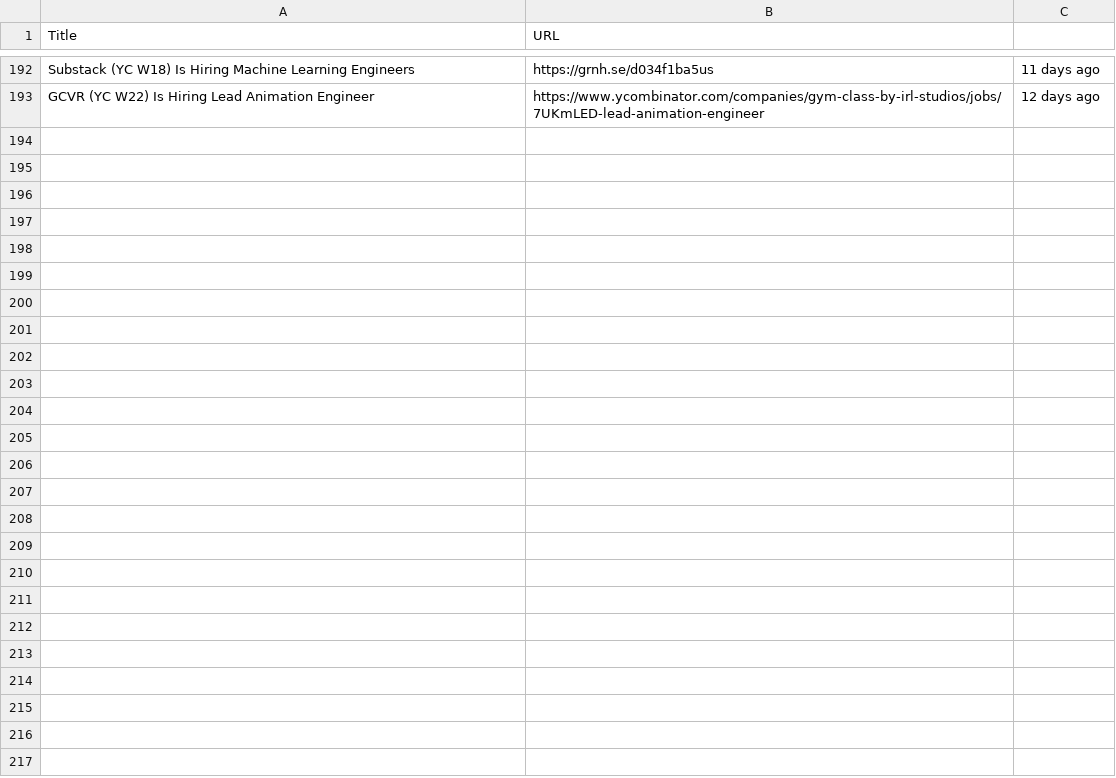
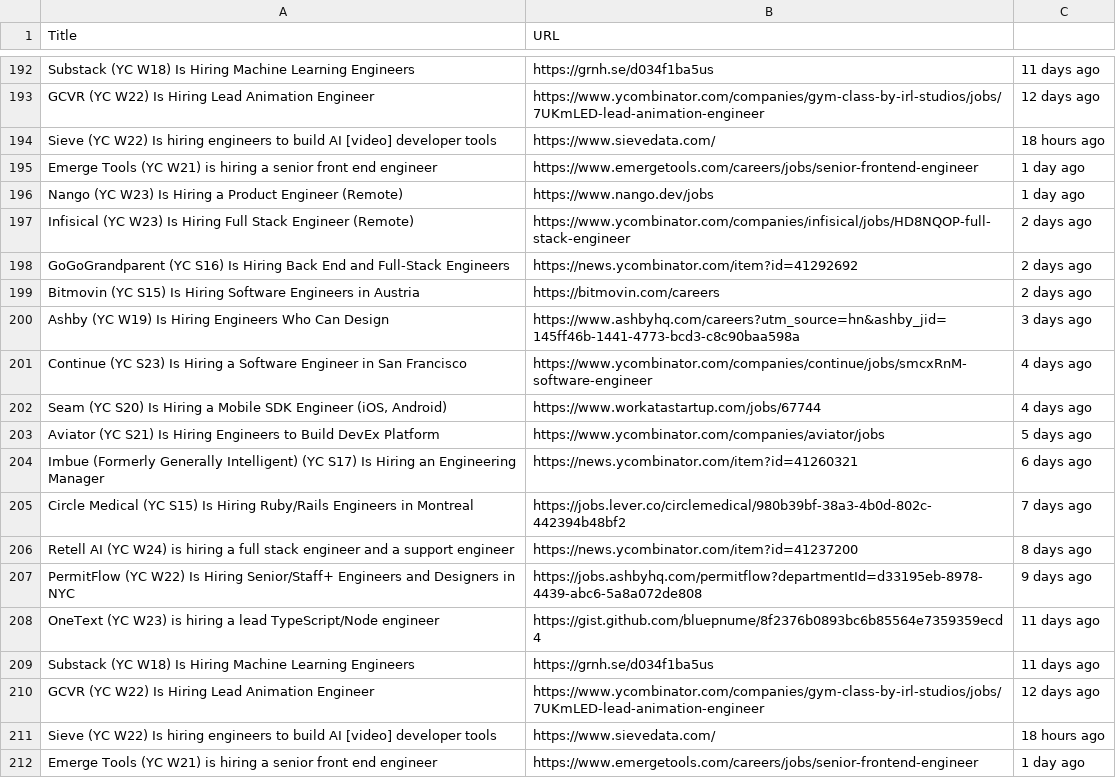
Before and after one commit to heehyun1128/dream_prof, a CSV file: hacker_news_software_engineering_jobs.csv, drawn as a sheet; only a part is shown, gaps mark what is left out; the diff covers the shown part only; the diff names each change by its address in the sheet, - before the commit and + after, or states it on an @@ line.

```diff
--- a/hacker_news_software_engineering_jobs.csv
+++ b/hacker_news_software_engineering_jobs.csv
+row 194: Sieve (YC W22) Is hiring engineers to build AI [video] developer tools | https://www.sievedata.com/ | 18 hours ago
+row 195: Emerge Tools (YC W21) is hiring a senior front end engineer | https://www.emergetools.com/careers/jobs/senior-frontend-engineer | 1 day ago
+row 196: Nango (YC W23) Is Hiring a Product Engineer (Remote) | https://www.nango.dev/jobs | 1 day ago
+row 197: Infisical (YC W23) Is Hiring Full Stack Engineer (Remote) | https://www.ycombinator.com/companies/infisical/jobs/HD8NQOP-full-stack-engineer | 2 days ago
+row 198: GoGoGrandparent (YC S16) Is Hiring Back End and Full-Stack Engineers | https://news.ycombinator.com/item?id=41292692 | 2 days ago
+row 199: Bitmovin (YC S15) Is Hiring Software Engineers in Austria | https://bitmovin.com/careers | 2 days ago
+row 200: Ashby (YC W19) Is Hiring Engineers Who Can Design | https://www.ashbyhq.com/careers?utm_source=hn&ashby_jid=145ff46b-1441-4773-bcd3-c8c90baa598a | 3 days ago
+row 201: Continue (YC S23) Is Hiring a Software Engineer in San Francisco | https://www.ycombinator.com/companies/continue/jobs/smcxRnM-software-engineer | 4 days ago
+row 202: Seam (YC S20) Is Hiring a Mobile SDK Engineer (iOS, Android) | https://www.workatastartup.com/jobs/67744 | 4 days ago
+row 203: Aviator (YC S21) Is Hiring Engineers to Build DevEx Platform | https://www.ycombinator.com/companies/aviator/jobs | 5 days ago
+row 204: Imbue (Formerly Generally Intelligent) (YC S17) Is Hiring an Engineering Manager | https://news.ycombinator.com/item?id=41260321 | 6 days ago
+row 205: Circle Medical (YC S15) Is Hiring Ruby/Rails Engineers in Montreal | https://jobs.lever.co/circlemedical/980b39bf-38a3-4b0d-802c-442394b48bf2 | 7 days ago
+row 206: Retell AI (YC W24) is hiring a full stack engineer and a support engineer | https://news.ycombinator.com/item?id=41237200 | 8 days ago
+row 207: PermitFlow (YC W22) Is Hiring Senior/Staff+ Engineers and Designers in NYC | https://jobs.ashbyhq.com/permitflow?departmentId=d33195eb-8978-4439-abc6-5a8a072de808 | 9 days ago
+row 208: OneText (YC W23) is hiring a lead TypeScript/Node engineer | https://gist.github.com/bluepnume/8f2376b0893bc6b85564e7359359ecd4 | 11 days ago
+row 209: Substack (YC W18) Is Hiring Machine Learning Engineers | https://grnh.se/d034f1ba5us | 11 days ago
+row 210: GCVR (YC W22) Is Hiring Lead Animation Engineer | https://www.ycombinator.com/companies/gym-class-by-irl-studios/jobs/7UKmLED-lead-animation-engineer | 12 days ago
+row 211: Sieve (YC W22) Is hiring engineers to build AI [video] developer tools | https://www.sievedata.com/ | 18 hours ago
+row 212: Emerge Tools (YC W21) is hiring a senior front end engineer | https://www.emergetools.com/careers/jobs/senior-frontend-engineer | 1 day ago
```
Also changed, not shown: 15 added rows elsewhere in this file, 5 other files.
